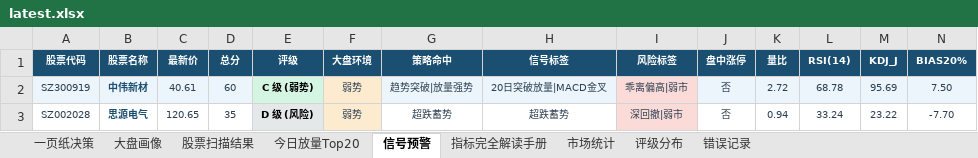
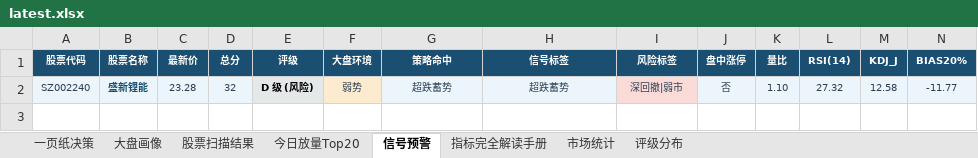
Before and after one commit to gaoyouxiaochao/stock-scanner-v79, an Excel workbook: results/latest.xlsx, sheet 信号预警, drawn as a sheet; only a part is shown; values as stored, in another font and other column widths than the file's, no borders; conditional formats not drawn; removed rows and columns are numbered as before the commit, all else as after; rows hold the shown columns only; the diff names each change by its address in the sheet, - before the commit and + after, or states it on an @@ line.

```diff
--- a/results/latest.xlsx (sheet 信号预警)
+++ b/results/latest.xlsx (sheet 信号预警)
-sheet tab: 错误记录
-row 2: SZ300919 | 中伟新材 | 40.61 | 60 | C 级 (弱势) | 弱势 | 趋势突破|放量强势 | 20日突破放量|MACD金叉 | 乖离偏高|弱市 | 否 | 2.72 | 68.78 | 95.69 | 7.50
-row 3: SZ002028 | 思源电气 | 120.65 | 35 | D 级 (风险) | 弱势 | 超跌蓄势 | 超跌蓄势 | 深回撤|弱市 | 否 | 0.94 | 33.24 | 23.22 | -7.70
+row 2: SZ002240 | 盛新锂能 | 23.28 | 32 | D 级 (风险) | 弱势 | 超跌蓄势 | 超跌蓄势 | 深回撤|弱市 | 否 | 1.10 | 27.32 | 12.58 | -11.77
```
Also changed, not shown: sheet 股票扫描结果, sheet 一页纸决策, sheet 今日放量Top20, sheet 大盘画像, sheet 评级分布, sheet 市场统计, 1 other file.
